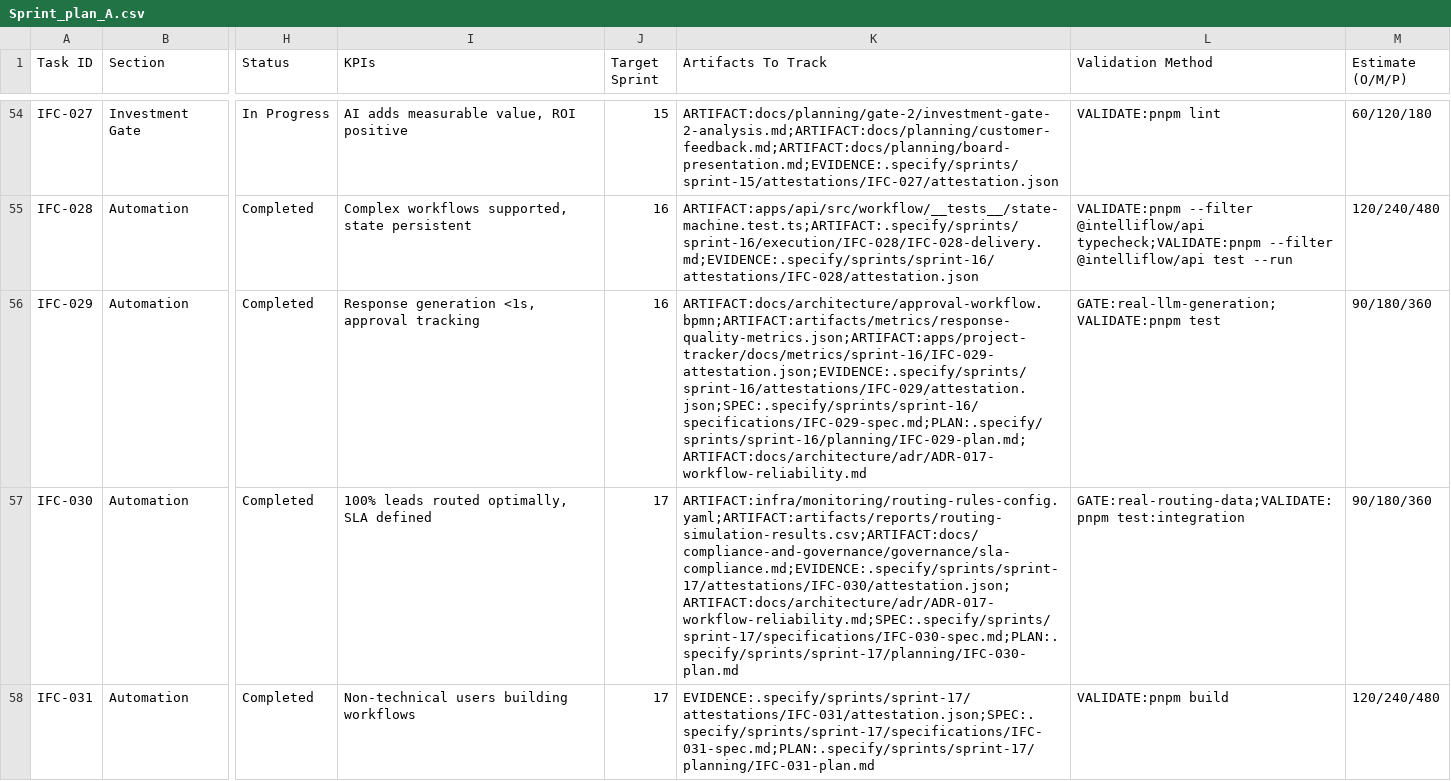
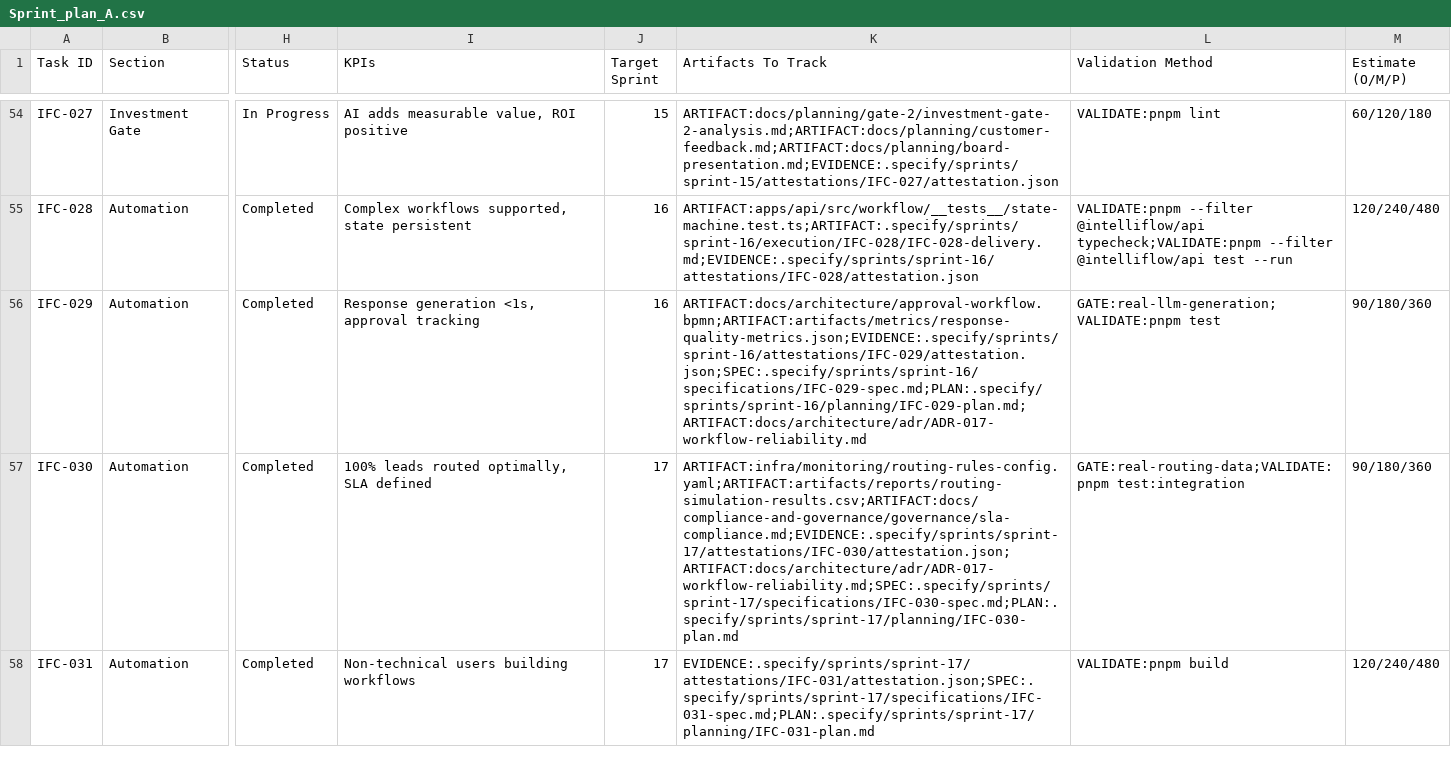
Before and after one commit to talyssonoliver/IntelliFlow-CRM, a CSV file: apps/project-tracker/docs/metrics/_global/Sprint_plan_A.csv, drawn as a sheet; only a part is shown, gaps mark what is left out; the diff covers the shown part only; the diff names each change by its address in the sheet, - before the commit and + after, or states it on an @@ line.

Commit message:
chore(plan): reopen sales-001 and repoint five sprint 1-17 artifact paths (#827)

```diff
--- a/apps/project-tracker/docs/metrics/_global/Sprint_plan_A.csv
+++ b/apps/project-tracker/docs/metrics/_global/Sprint_plan_A.csv
-K56 (Artifacts To Track): ARTIFACT:docs/architecture/approval-workflow.bpmn;ARTIFACT:artifacts/metrics/response-quality-metrics.json;ARTIFACT:apps/project-tracker/docs/metrics/sprint-16/IFC-029-attestation.json;EVIDENCE:.specify/sprints/sprint-16/attestations/IFC-029/attestation.json;SPEC:.specify/sprints/sprint-16/specifications/IFC-029-spec.md;PLAN:.specify/sprints/sprint-16/planning/IFC-029-plan.md;ARTIFACT:docs/architecture/adr/ADR-017-workflow-reliability.md
+K56 (Artifacts To Track): ARTIFACT:docs/architecture/approval-workflow.bpmn;ARTIFACT:artifacts/metrics/response-quality-metrics.json;EVIDENCE:.specify/sprints/sprint-16/attestations/IFC-029/attestation.json;SPEC:.specify/sprints/sprint-16/specifications/IFC-029-spec.md;PLAN:.specify/sprints/sprint-16/planning/IFC-029-plan.md;ARTIFACT:docs/architecture/adr/ADR-017-workflow-reliability.md
```
Also changed, not shown: 1 added row elsewhere in this file, apps/project-tracker/docs/metrics/_global/Sprint_plan.csv, apps/project-tracker/docs/metrics/_global/Sprint_plan_B.csv, 20 other files.
